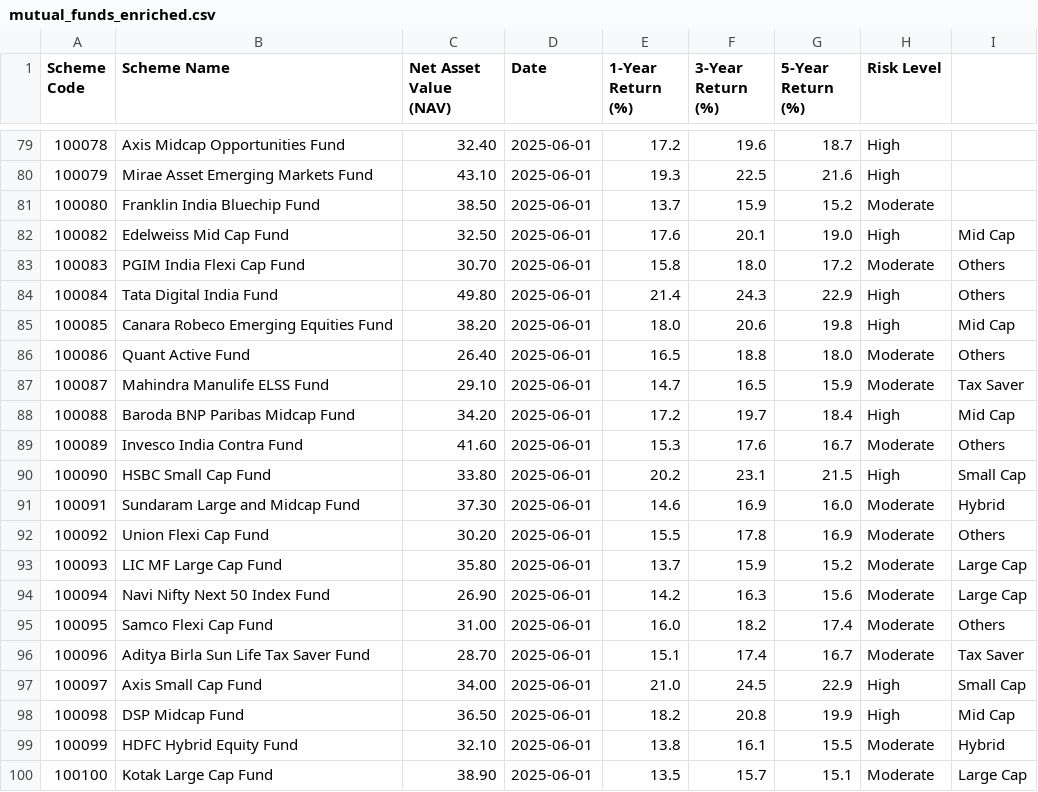
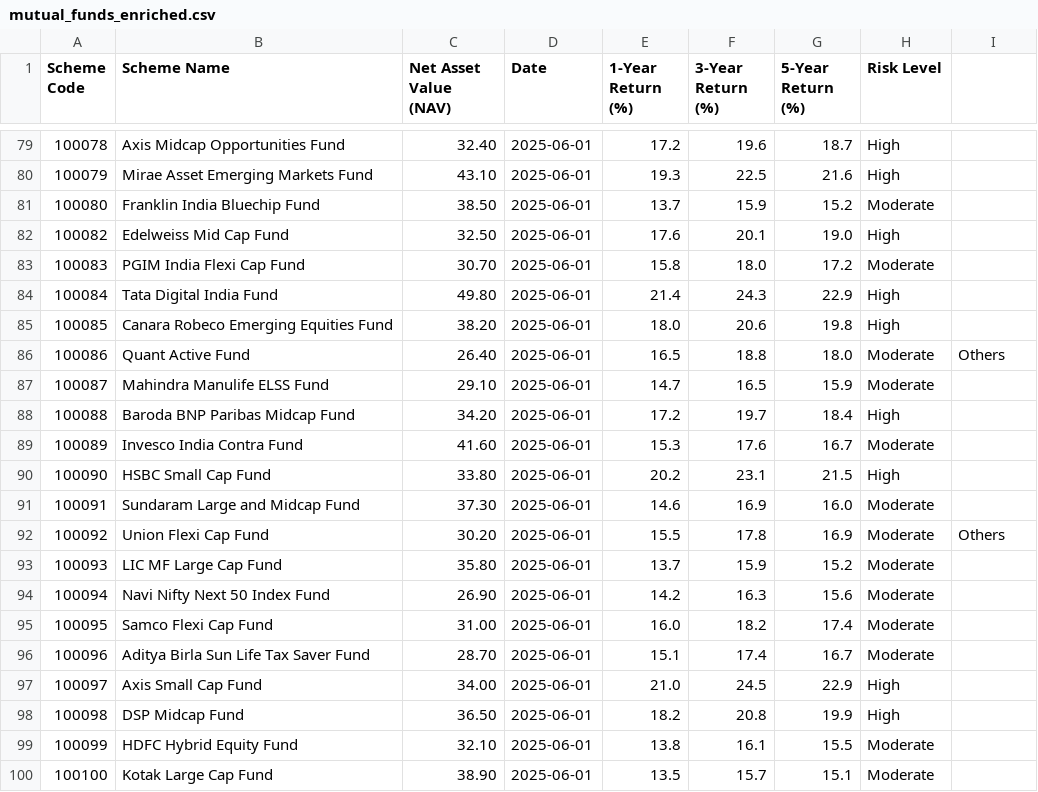
Before and after one commit to mohitlohani7/Mutual-Fund-Recommendation-System1, a CSV file: data/mutual_funds_enriched.csv, drawn as a sheet; only a part is shown, gaps mark what is left out.

Commit message:
Update mutual_funds_enriched.csv

```diff
--- a/data/mutual_funds_enriched.csv
+++ b/data/mutual_funds_enriched.csv
@@ -81,20 +81,20 @@ Scheme Code;Scheme Name;Net Asset Value (NAV);Date;1-Year Return (%);3-Year Retu
 100080;Franklin India Bluechip Fund;38.50;2025-06-01;13.7;15.9;15.2;Moderate
-100082;Edelweiss Mid Cap Fund;32.50;2025-06-01;17.6;20.1;19.0;High;Mid Cap
-100083;PGIM India Flexi Cap Fund;30.70;2025-06-01;15.8;18.0;17.2;Moderate;Others
-100084;Tata Digital India Fund;49.80;2025-06-01;21.4;24.3;22.9;High;Others
-100085;Canara Robeco Emerging Equities Fund;38.20;2025-06-01;18.0;20.6;19.8;High;Mid Cap
+100082;Edelweiss Mid Cap Fund;32.50;2025-06-01;17.6;20.1;19.0;High
+100083;PGIM India Flexi Cap Fund;30.70;2025-06-01;15.8;18.0;17.2;Moderate
+100084;Tata Digital India Fund;49.80;2025-06-01;21.4;24.3;22.9;High
+100085;Canara Robeco Emerging Equities Fund;38.20;2025-06-01;18.0;20.6;19.8;High
 100086;Quant Active Fund;26.40;2025-06-01;16.5;18.8;18.0;Moderate;Others
-100087;Mahindra Manulife ELSS Fund;29.10;2025-06-01;14.7;16.5;15.9;Moderate;Tax Saver
-100088;Baroda BNP Paribas Midcap Fund;34.20;2025-06-01;17.2;19.7;18.4;High;Mid Cap
-100089;Invesco India Contra Fund;41.60;2025-06-01;15.3;17.6;16.7;Moderate;Others
-100090;HSBC Small Cap Fund;33.80;2025-06-01;20.2;23.1;21.5;High;Small Cap
-100091;Sundaram Large and Midcap Fund;37.30;2025-06-01;14.6;16.9;16.0;Moderate;Hybrid
+100087;Mahindra Manulife ELSS Fund;29.10;2025-06-01;14.7;16.5;15.9;Moderate
+100088;Baroda BNP Paribas Midcap Fund;34.20;2025-06-01;17.2;19.7;18.4;High
+100089;Invesco India Contra Fund;41.60;2025-06-01;15.3;17.6;16.7;Moderate
+100090;HSBC Small Cap Fund;33.80;2025-06-01;20.2;23.1;21.5;High
+100091;Sundaram Large and Midcap Fund;37.30;2025-06-01;14.6;16.9;16.0;Moderate
 100092;Union Flexi Cap Fund;30.20;2025-06-01;15.5;17.8;16.9;Moderate;Others
-100093;LIC MF Large Cap Fund;35.80;2025-06-01;13.7;15.9;15.2;Moderate;Large Cap
-100094;Navi Nifty Next 50 Index Fund;26.90;2025-06-01;14.2;16.3;15.6;Moderate;Large Cap
-100095;Samco Flexi Cap Fund;31.00;2025-06-01;16.0;18.2;17.4;Moderate;Others
-100096;Aditya Birla Sun Life Tax Saver Fund;28.70;2025-06-01;15.1;17.4;16.7;Moderate;Tax Saver
-100097;Axis Small Cap Fund;34.00;2025-06-01;21.0;24.5;22.9;High;Small Cap
-100098;DSP Midcap Fund;36.50;2025-06-01;18.2;20.8;19.9;High;Mid Cap
-100099;HDFC Hybrid Equity Fund;32.10;2025-06-01;13.8;16.1;15.5;Moderate;Hybrid
-100100;Kotak Large Cap Fund;38.90;2025-06-01;13.5;15.7;15.1;Moderate;Large Cap
+100093;LIC MF Large Cap Fund;35.80;2025-06-01;13.7;15.9;15.2;Moderate
+100094;Navi Nifty Next 50 Index Fund;26.90;2025-06-01;14.2;16.3;15.6;Moderate
+100095;Samco Flexi Cap Fund;31.00;2025-06-01;16.0;18.2;17.4;Moderate
+100096;Aditya Birla Sun Life Tax Saver Fund;28.70;2025-06-01;15.1;17.4;16.7;Moderate
+100097;Axis Small Cap Fund;34.00;2025-06-01;21.0;24.5;22.9;High
+100098;DSP Midcap Fund;36.50;2025-06-01;18.2;20.8;19.9;High
+100099;HDFC Hybrid Equity Fund;32.10;2025-06-01;13.8;16.1;15.5;Moderate
+100100;Kotak Large Cap Fund;38.90;2025-06-01;13.5;15.7;15.1;Moderate
```
